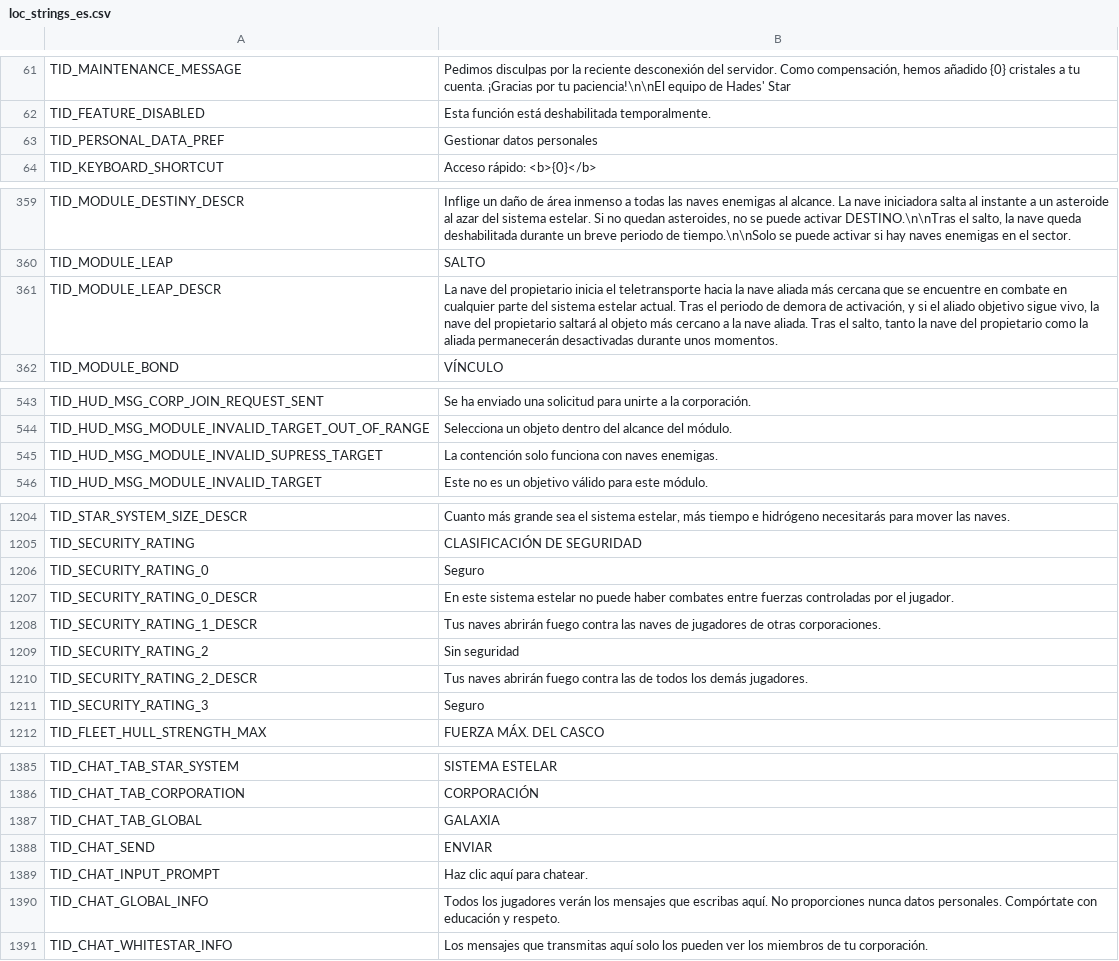
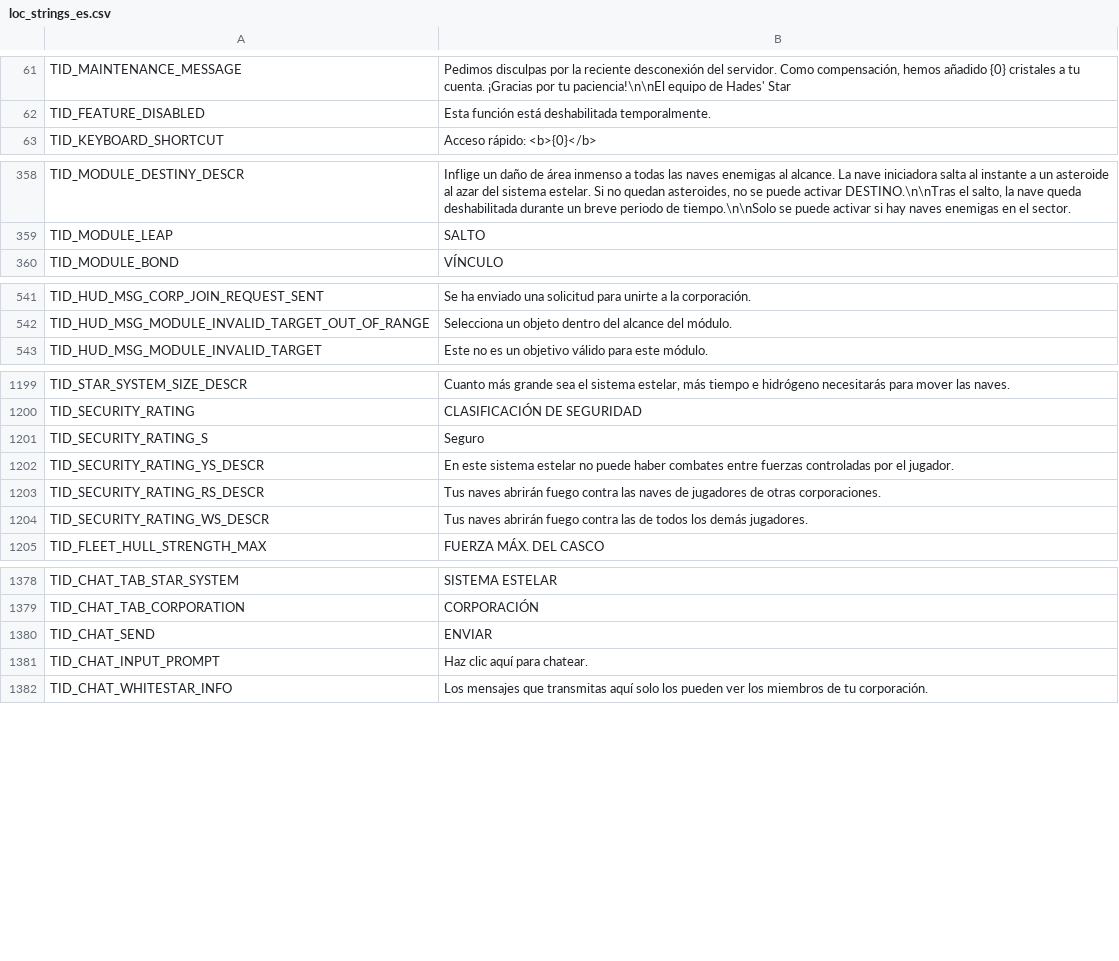
Before and after one commit to userXinos/HadesSpace, a CSV file: parser/raw/Nebula/loc_strings/loc_strings_es.csv, drawn as a sheet; only a part is shown, gaps mark what is left out; the diff covers the shown part only.

```diff
--- a/parser/raw/Nebula/loc_strings/loc_strings_es.csv
+++ b/parser/raw/Nebula/loc_strings/loc_strings_es.csv
@@ -62,3 +62,2 @@
 "TID_FEATURE_DISABLED","Esta función está deshabilitada temporalmente."
-"TID_PERSONAL_DATA_PREF","Gestionar datos personales"
 "TID_KEYBOARD_SHORTCUT","Acceso rápido: <b>{0}</b>"
@@ -360,3 +359,2 @@
 "TID_MODULE_LEAP","SALTO"
-"TID_MODULE_LEAP_DESCR","La nave del propietario inicia el teletransporte hacia la nave aliada más cercana que se encuentre en combate en cualquier parte del sistema estelar actual. Tras el periodo de demora de activación, y si el aliado objetivo sigue vivo, la nave del propietario saltará al objeto más cercano a la nave aliada. Tras el salto, tanto la nave del propietario como la aliada permanecerán desactivadas durante unos momentos."
 "TID_MODULE_BOND","VÍNCULO"
@@ -544,3 +542,2 @@
 "TID_HUD_MSG_MODULE_INVALID_TARGET_OUT_OF_RANGE","Selecciona un objeto dentro del alcance del módulo."
-"TID_HUD_MSG_MODULE_INVALID_SUPRESS_TARGET","La contención solo funciona con naves enemigas."
 "TID_HUD_MSG_MODULE_INVALID_TARGET","Este no es un objetivo válido para este módulo."
@@ -1205,8 +1200,6 @@
 "TID_SECURITY_RATING","CLASIFICACIÓN DE SEGURIDAD"
-"TID_SECURITY_RATING_0","Seguro"
-"TID_SECURITY_RATING_0_DESCR","En este sistema estelar no puede haber combates entre fuerzas controladas por el jugador."
-"TID_SECURITY_RATING_1_DESCR","Tus naves abrirán fuego contra las naves de jugadores de otras corporaciones."
-"TID_SECURITY_RATING_2","Sin seguridad"
-"TID_SECURITY_RATING_2_DESCR","Tus naves abrirán fuego contra las de todos los demás jugadores."
-"TID_SECURITY_RATING_3","Seguro"
+"TID_SECURITY_RATING_S","Seguro"
+"TID_SECURITY_RATING_YS_DESCR","En este sistema estelar no puede haber combates entre fuerzas controladas por el jugador."
+"TID_SECURITY_RATING_RS_DESCR","Tus naves abrirán fuego contra las naves de jugadores de otras corporaciones."
+"TID_SECURITY_RATING_WS_DESCR","Tus naves abrirán fuego contra las de todos los demás jugadores."
 "TID_FLEET_HULL_STRENGTH_MAX","FUERZA MÁX. DEL CASCO"
@@ -1386,6 +1379,4 @@
 "TID_CHAT_TAB_CORPORATION","CORPORACIÓN"
-"TID_CHAT_TAB_GLOBAL","GALAXIA"
 "TID_CHAT_SEND","ENVIAR"
 "TID_CHAT_INPUT_PROMPT","Haz clic aquí para chatear."
-"TID_CHAT_GLOBAL_INFO","Todos los jugadores verán los mensajes que escribas aquí. No proporciones nunca datos personales. Compórtate con educación y respeto."
 "TID_CHAT_WHITESTAR_INFO","Los mensajes que transmitas aquí solo los pueden ver los miembros de tu corporación."
```
Also changed, not shown: 3 removed rows elsewhere in this file, parser/raw/Nebula/loc_strings/loc_strings_en.csv, parser/raw/Nebula/loc_strings/loc_strings_fr.csv, 34 other files.
